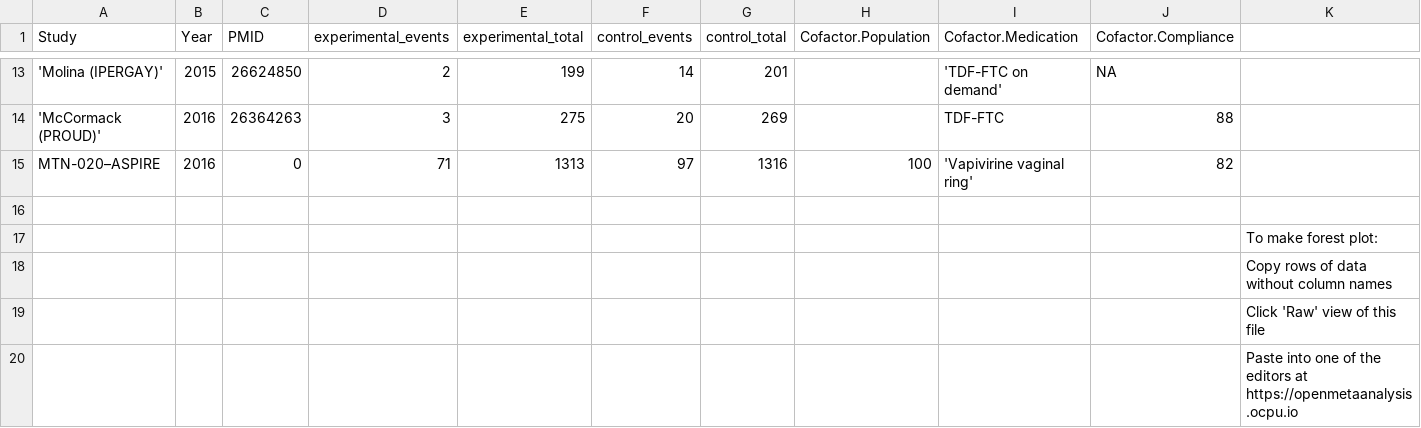
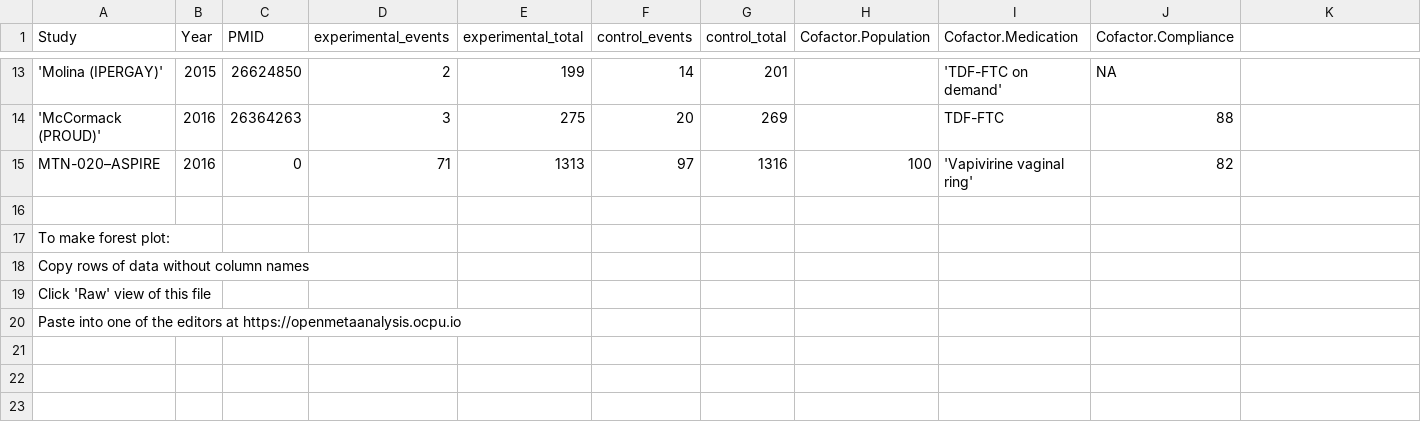
Before and after one commit to openMetaAnalysis/HIV-prevention-with-pre-exposure-prophylaxis, a CSV file: data/all studies.csv, drawn as a sheet; only a part is shown, gaps mark what is left out.

Commit message:
Update all studies.csv

```diff
--- a/data/all studies.csv
+++ b/data/all studies.csv
@@ -16,5 +16,5 @@ MTN-020–ASPIRE,2016,0,71,1313,97,1316,100,'Vapivirine vaginal ring',82,
 ,,,,,,,,,,
-,,,,,,,,,,To make forest plot:
-,,,,,,,,,,Copy rows of data without column names
-,,,,,,,,,,Click 'Raw' view of this file
-,,,,,,,,,,Paste into one of the editors at https://openmetaanalysis.ocpu.io
+To make forest plot:,,,,,,,,,,
+Copy rows of data without column names,,,,,,,,,,
+Click 'Raw' view of this file,,,,,,,,,,
+Paste into one of the editors at https://openmetaanalysis.ocpu.io,,,,,,,,,,
```
